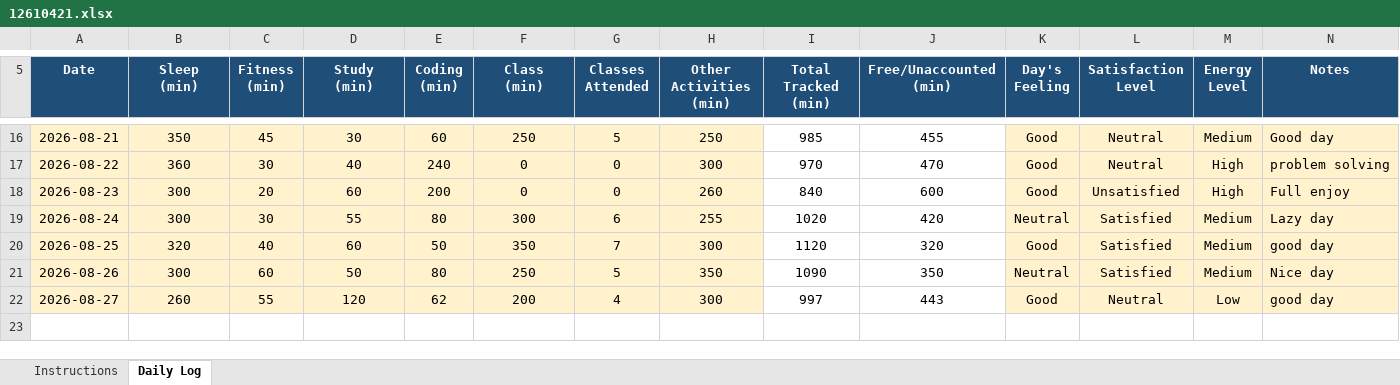
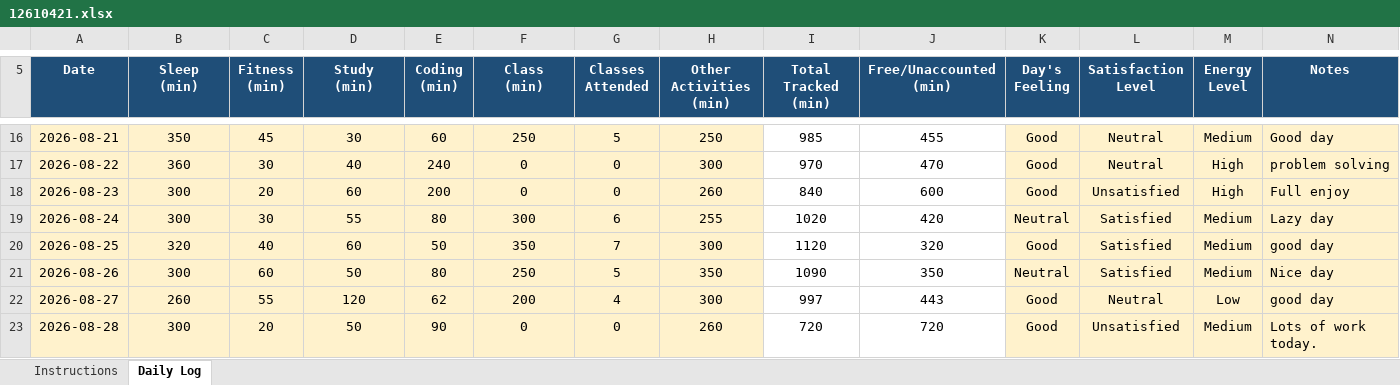
Before and after one commit to Sauravsingh-git-hub/CAP776, an Excel workbook: 12610421.xlsx, sheet Daily Log, drawn as a sheet; only a part is shown, gaps mark what is left out; values as stored, in another font and other column widths than the file's, no borders; conditional formats not drawn; the diff names each change by its address in the sheet, - before the commit and + after, or states it on an @@ line.

Commit message:
sixteen commit

```diff
--- a/12610421.xlsx (sheet Daily Log)
+++ b/12610421.xlsx (sheet Daily Log)
+row 23: 2026-08-28 | 300 | 20 | 50 | 90 | 0 | 0 | 260 | 720 | 720 | Good | Unsatisfied | Medium | Lots of work today.
```
